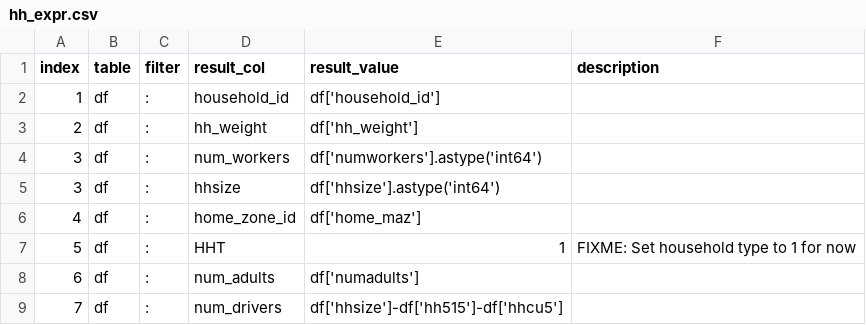
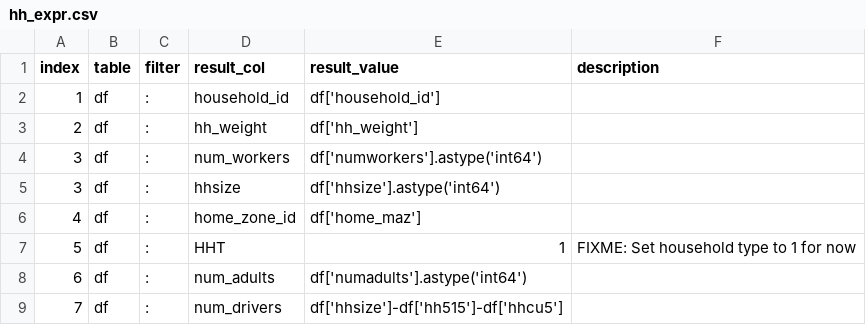
Before and after one commit to psrc/survey-conversion, a CSV file: activitysim_psrc/inputs/2023/hh_expr.csv, drawn as a sheet.

```diff
--- a/activitysim_psrc/inputs/2023/hh_expr.csv
+++ b/activitysim_psrc/inputs/2023/hh_expr.csv
@@ -7,3 +7,3 @@
 5,df,:,HHT,1,FIXME:  Set household type to 1 for now
-6,df,:,num_adults,df['numadults']
+6,df,:,num_adults,df['numadults'].astype('int64')
 7,df,:,num_drivers,df['hhsize']-df['hh515']-df['hhcu5']
```
Also changed, not shown: activitysim_psrc/inputs/2023/data_lookup.csv, activitysim_psrc/inputs/2023/trip_expr.csv, 4 other files.
